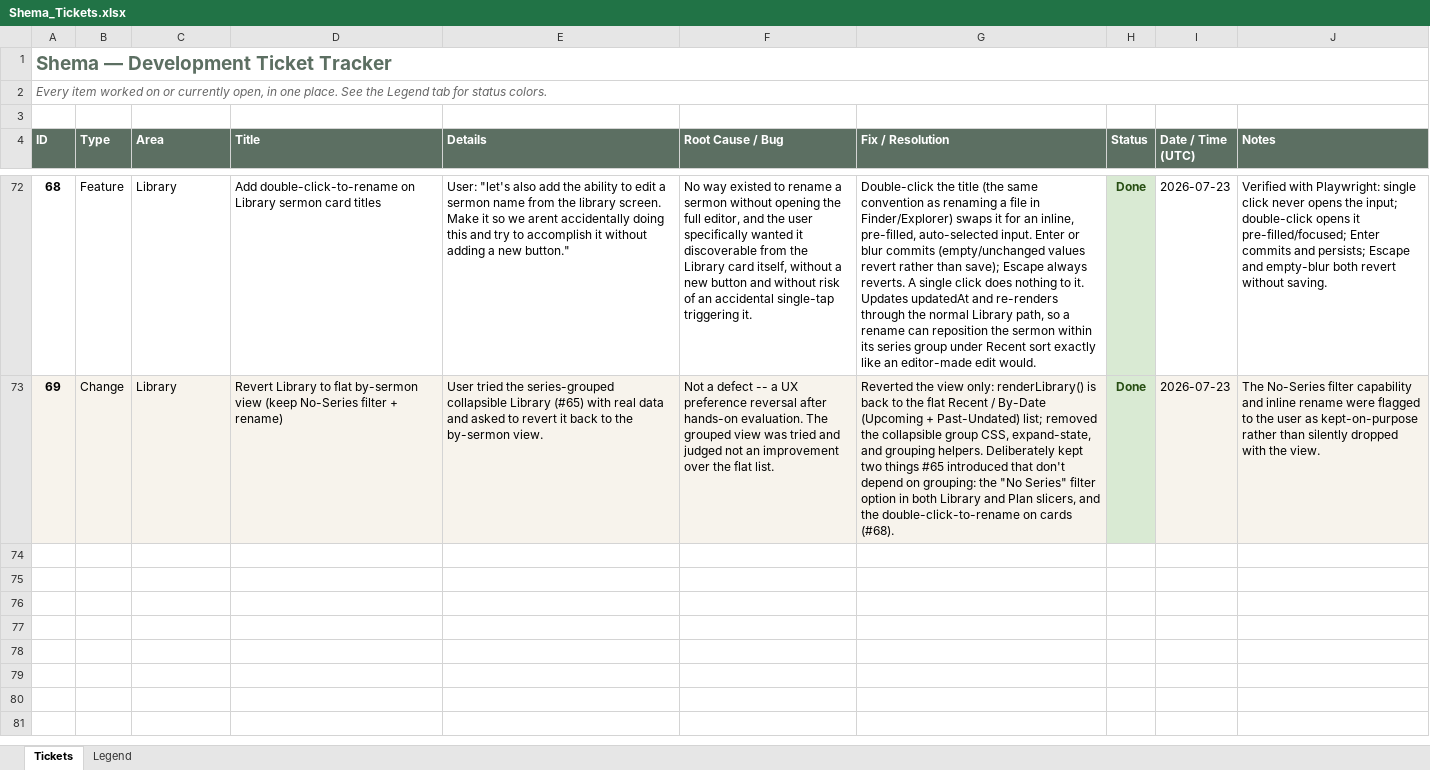
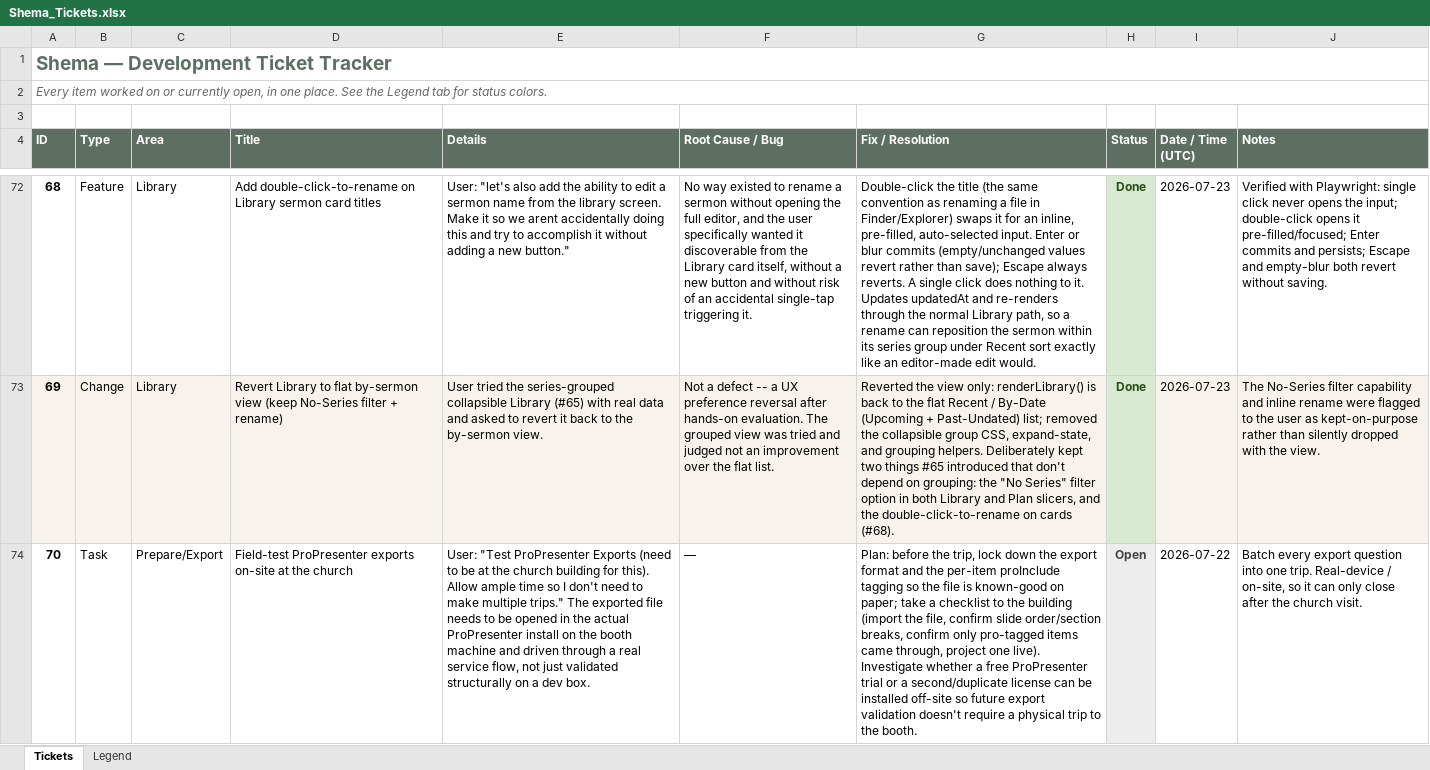
Before and after one commit to rc3268/Shema, an Excel workbook: Shema_Tickets.xlsx, sheet Tickets, drawn as a sheet; only a part is shown, gaps mark what is left out; values as stored, in another font and other column widths than the file's, no borders; table styles not drawn; the diff covers the shown part only; the diff names each change by its address in the sheet, - before the commit and + after, or states it on an @@ line.

```diff
--- a/Shema_Tickets.xlsx (sheet Tickets)
+++ b/Shema_Tickets.xlsx (sheet Tickets)
+row 74: 70 | Task | Prepare/Export | Field-test ProPresenter exports on-site at the church | User: "Test ProPresenter Exports (need to be at the church building for this). Allow ample time so I don't need to make multiple trips." The exported file needs to be opened in the actual ProPresenter install on the booth machine and driven through a real service flow, not just validated structurally on a dev box. | — | Plan: before the trip, lock down the export format and the per-item proInclude tagging so the file is known-good on paper; take a checklist to the building (import the file, confirm slide order/section breaks, confirm only pro-tagged items came through, project one live). Investigate whether a free ProPresenter trial or a second/duplicate license can be installed off-site so future export validation doesn't require a physical trip to the booth. | Open | 2026-07-22 | Batch every export question into one trip. Real-device / on-site, so it can only close after the church visit.
```
Also changed, not shown: 3 added rows elsewhere in this sheet, 1 other file.
